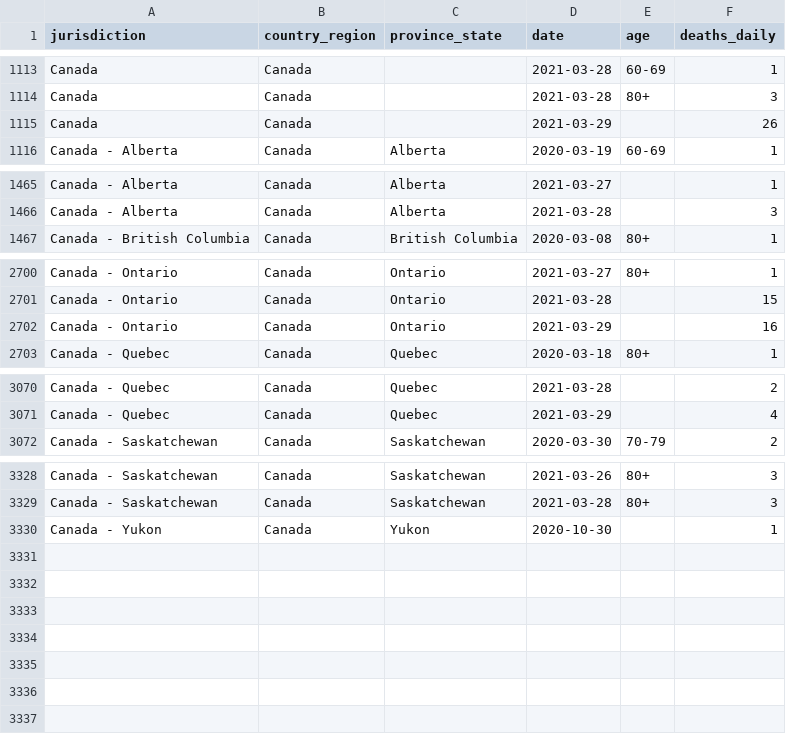
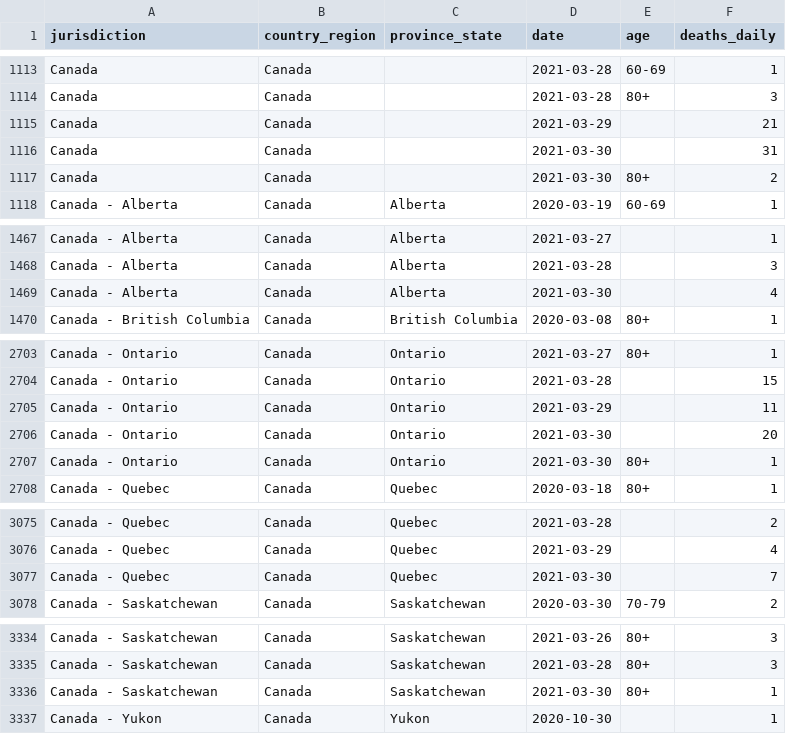
Before and after one commit to ApexRMS/covid19sim, a CSV file: data/deaths-detailed-canada-output.csv, drawn as a sheet; only a part is shown, gaps mark what is left out.

```diff
--- a/data/deaths-detailed-canada-output.csv
+++ b/data/deaths-detailed-canada-output.csv
@@ -1114,3 +1114,5 @@ Canada,Canada,,2021-03-28,60-69,1
 Canada,Canada,,2021-03-28,80+,3
-Canada,Canada,,2021-03-29,,26
+Canada,Canada,,2021-03-29,,21
+Canada,Canada,,2021-03-30,,31
+Canada,Canada,,2021-03-30,80+,2
 Canada - Alberta,Canada,Alberta,2020-03-19,60-69,1
@@ -1466,2 +1468,3 @@ Canada - Alberta,Canada,Alberta,2021-03-27,,1
 Canada - Alberta,Canada,Alberta,2021-03-28,,3
+Canada - Alberta,Canada,Alberta,2021-03-30,,4
 Canada - British Columbia,Canada,British Columbia,2020-03-08,80+,1
@@ -2701,3 +2704,5 @@ Canada - Ontario,Canada,Ontario,2021-03-27,80+,1
 Canada - Ontario,Canada,Ontario,2021-03-28,,15
-Canada - Ontario,Canada,Ontario,2021-03-29,,16
+Canada - Ontario,Canada,Ontario,2021-03-29,,11
+Canada - Ontario,Canada,Ontario,2021-03-30,,20
+Canada - Ontario,Canada,Ontario,2021-03-30,80+,1
 Canada - Quebec,Canada,Quebec,2020-03-18,80+,1
@@ -3071,2 +3076,3 @@ Canada - Quebec,Canada,Quebec,2021-03-28,,2
 Canada - Quebec,Canada,Quebec,2021-03-29,,4
+Canada - Quebec,Canada,Quebec,2021-03-30,,7
 Canada - Saskatchewan,Canada,Saskatchewan,2020-03-30,70-79,2
@@ -3329,2 +3335,3 @@ Canada - Saskatchewan,Canada,Saskatchewan,2021-03-26,80+,3
 Canada - Saskatchewan,Canada,Saskatchewan,2021-03-28,80+,3
+Canada - Saskatchewan,Canada,Saskatchewan,2021-03-30,80+,1
 Canada - Yukon,Canada,Yukon,2020-10-30,,1
```
Also changed, not shown: 2 other files.
